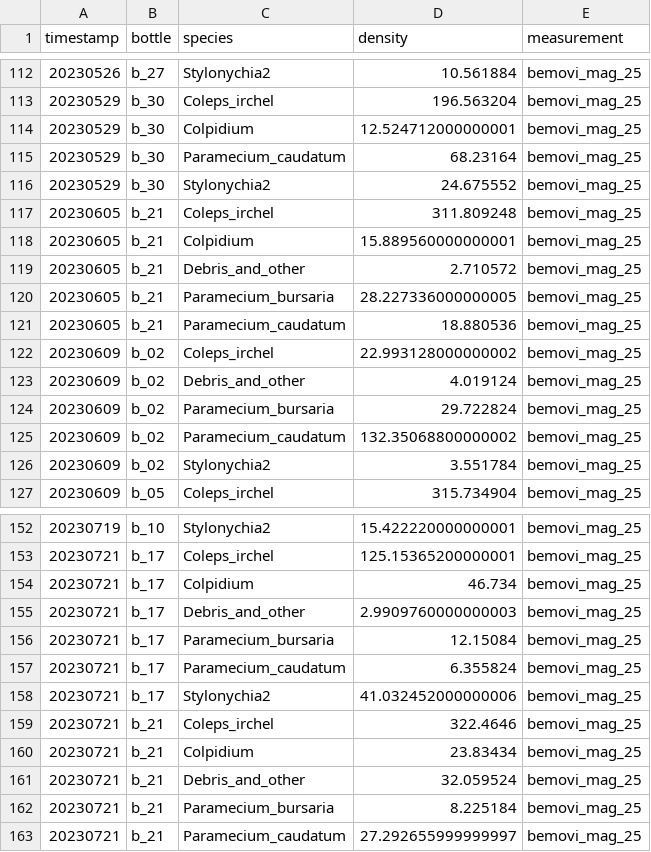
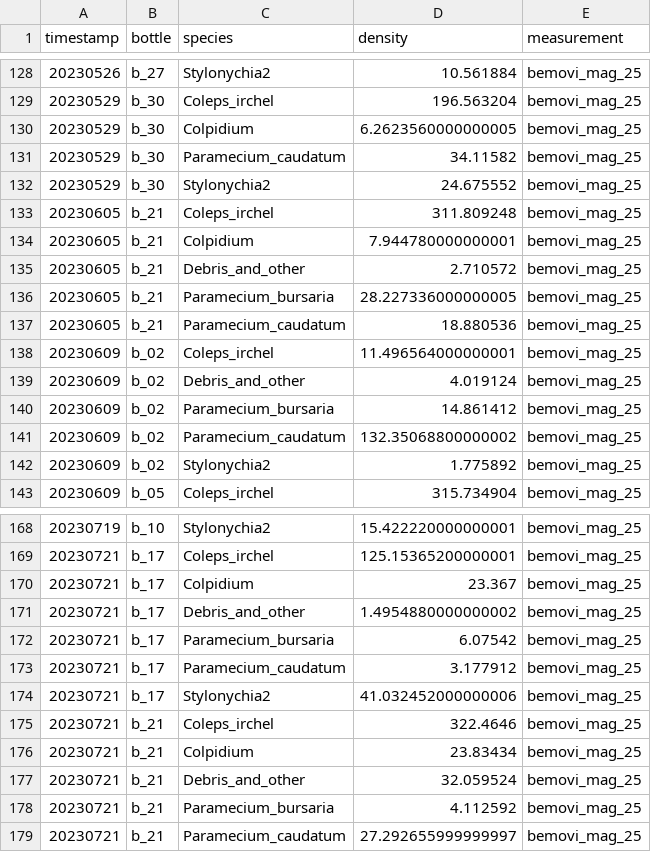
Before and after one commit to LEEF-UZH/LEEF.analysis, a CSV file: inst/LEEF-2/ScriptsByUriah/VideoChecks/new_densities_for_doublecheck.csv, drawn as a sheet; only a part is shown, gaps mark what is left out; the diff covers the shown part only.

```diff
--- a/inst/LEEF-2/ScriptsByUriah/VideoChecks/new_densities_for_doublecheck.csv
+++ b/inst/LEEF-2/ScriptsByUriah/VideoChecks/new_densities_for_doublecheck.csv
@@ -113,7 +129,7 @@ timestamp,bottle,species,density,measurement
 20230529,b_30,Coleps_irchel,196.563204,bemovi_mag_25
-20230529,b_30,Colpidium,12.524712000000001,bemovi_mag_25
-20230529,b_30,Paramecium_caudatum,68.23164,bemovi_mag_25
+20230529,b_30,Colpidium,6.2623560000000005,bemovi_mag_25
+20230529,b_30,Paramecium_caudatum,34.11582,bemovi_mag_25
 20230529,b_30,Stylonychia2,24.675552,bemovi_mag_25
 20230605,b_21,Coleps_irchel,311.809248,bemovi_mag_25
-20230605,b_21,Colpidium,15.889560000000001,bemovi_mag_25
+20230605,b_21,Colpidium,7.944780000000001,bemovi_mag_25
 20230605,b_21,Debris_and_other,2.710572,bemovi_mag_25
@@ -121,7 +137,7 @@ timestamp,bottle,species,density,measurement
 20230605,b_21,Paramecium_caudatum,18.880536,bemovi_mag_25
-20230609,b_02,Coleps_irchel,22.993128000000002,bemovi_mag_25
+20230609,b_02,Coleps_irchel,11.496564000000001,bemovi_mag_25
 20230609,b_02,Debris_and_other,4.019124,bemovi_mag_25
-20230609,b_02,Paramecium_bursaria,29.722824,bemovi_mag_25
+20230609,b_02,Paramecium_bursaria,14.861412,bemovi_mag_25
 20230609,b_02,Paramecium_caudatum,132.35068800000002,bemovi_mag_25
-20230609,b_02,Stylonychia2,3.551784,bemovi_mag_25
+20230609,b_02,Stylonychia2,1.775892,bemovi_mag_25
 20230609,b_05,Coleps_irchel,315.734904,bemovi_mag_25
@@ -153,6 +169,6 @@ timestamp,bottle,species,density,measurement
 20230721,b_17,Coleps_irchel,125.15365200000001,bemovi_mag_25
-20230721,b_17,Colpidium,46.734,bemovi_mag_25
-20230721,b_17,Debris_and_other,2.9909760000000003,bemovi_mag_25
-20230721,b_17,Paramecium_bursaria,12.15084,bemovi_mag_25
-20230721,b_17,Paramecium_caudatum,6.355824,bemovi_mag_25
+20230721,b_17,Colpidium,23.367,bemovi_mag_25
+20230721,b_17,Debris_and_other,1.4954880000000002,bemovi_mag_25
+20230721,b_17,Paramecium_bursaria,6.07542,bemovi_mag_25
+20230721,b_17,Paramecium_caudatum,3.177912,bemovi_mag_25
 20230721,b_17,Stylonychia2,41.032452000000006,bemovi_mag_25
@@ -161,3 +177,3 @@ timestamp,bottle,species,density,measurement
 20230721,b_21,Debris_and_other,32.059524,bemovi_mag_25
-20230721,b_21,Paramecium_bursaria,8.225184,bemovi_mag_25
+20230721,b_21,Paramecium_bursaria,4.112592,bemovi_mag_25
 20230721,b_21,Paramecium_caudatum,27.292655999999997,bemovi_mag_25
```
Also changed, not shown: 20 added rows and 21 edited cells elsewhere in this file, inst/LEEF-2/ScriptsByUriah/new_PCaudatum_densities_for_doublecheck.csv, 9 other files.
